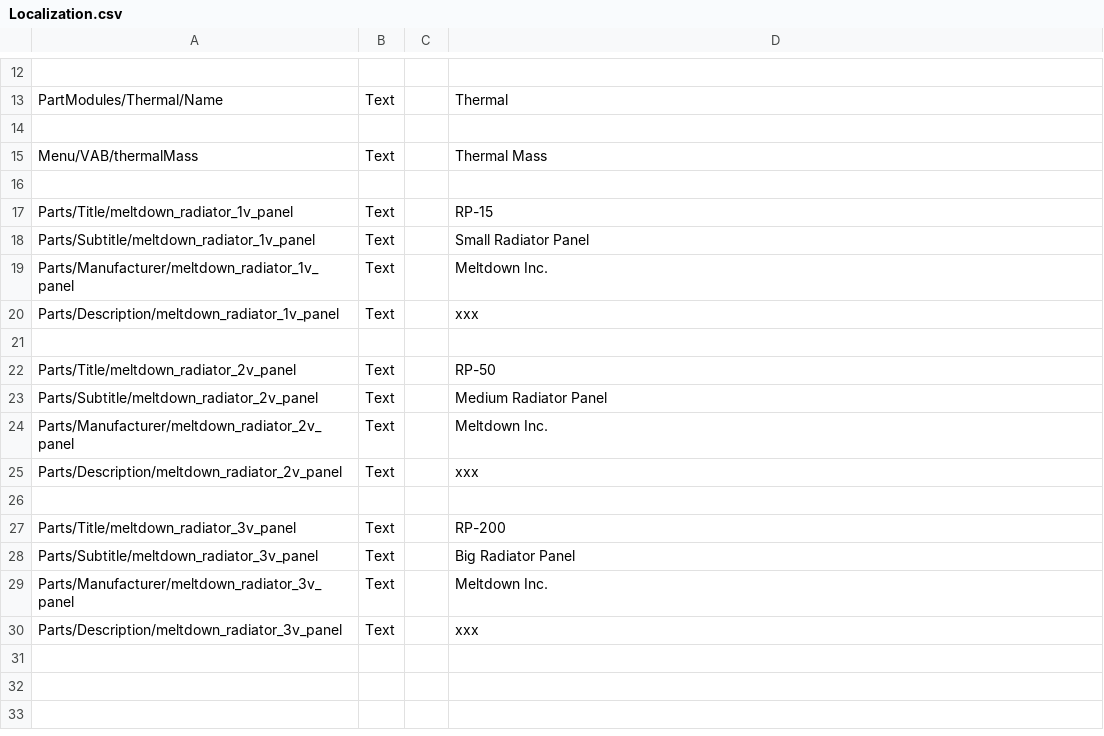
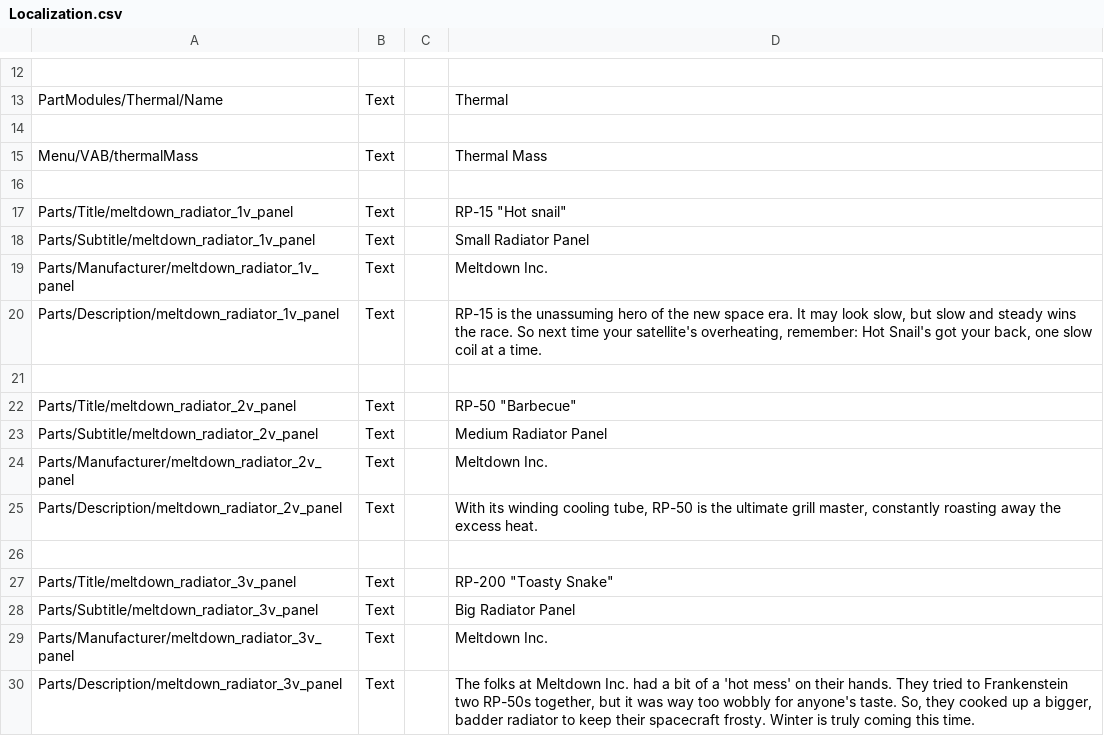
Before and after one commit to pasalvetti/meltdown, a CSV file: Config/Localization.csv, drawn as a sheet; only a part is shown, gaps mark what is left out.

Commit message:
Adds names and flavor texts to radiators

```diff
--- a/Config/Localization.csv
+++ b/Config/Localization.csv
@@ -16,15 +16,15 @@ Menu/VAB/thermalMass,Text,,Thermal Mass
 
-Parts/Title/meltdown_radiator_1v_panel,Text,,RP-15
+Parts/Title/meltdown_radiator_1v_panel,Text,,RP-15 "Hot snail"
 Parts/Subtitle/meltdown_radiator_1v_panel,Text,,Small Radiator Panel
 Parts/Manufacturer/meltdown_radiator_1v_panel,Text,,Meltdown Inc.
-Parts/Description/meltdown_radiator_1v_panel,Text,,"xxx"
+Parts/Description/meltdown_radiator_1v_panel,Text,,"RP-15 is the unassuming hero of the new space era. It may look slow, but slow and steady wins the race. So next time your satellite's overheating, remember: Hot Snail's got your back, one slow coil at a time."
 
-Parts/Title/meltdown_radiator_2v_panel,Text,,RP-50
+Parts/Title/meltdown_radiator_2v_panel,Text,,RP-50 "Barbecue"
 Parts/Subtitle/meltdown_radiator_2v_panel,Text,,Medium Radiator Panel
 Parts/Manufacturer/meltdown_radiator_2v_panel,Text,,Meltdown Inc.
-Parts/Description/meltdown_radiator_2v_panel,Text,,"xxx"
+Parts/Description/meltdown_radiator_2v_panel,Text,,"With its winding cooling tube, RP-50 is the ultimate grill master, constantly roasting away the excess heat."
 
-Parts/Title/meltdown_radiator_3v_panel,Text,,RP-200
+Parts/Title/meltdown_radiator_3v_panel,Text,,RP-200 "Toasty Snake"
 Parts/Subtitle/meltdown_radiator_3v_panel,Text,,Big Radiator Panel
 Parts/Manufacturer/meltdown_radiator_3v_panel,Text,,Meltdown Inc.
-Parts/Description/meltdown_radiator_3v_panel,Text,,"xxx"
+Parts/Description/meltdown_radiator_3v_panel,Text,,"The folks at Meltdown Inc. had a bit of a 'hot mess' on their hands. They tried to Frankenstein two RP-50s together, but it was way too wobbly for anyone's taste. So, they cooked up a bigger, badder radiator to keep their spacecraft frosty. Winter is truly coming this time."
```
